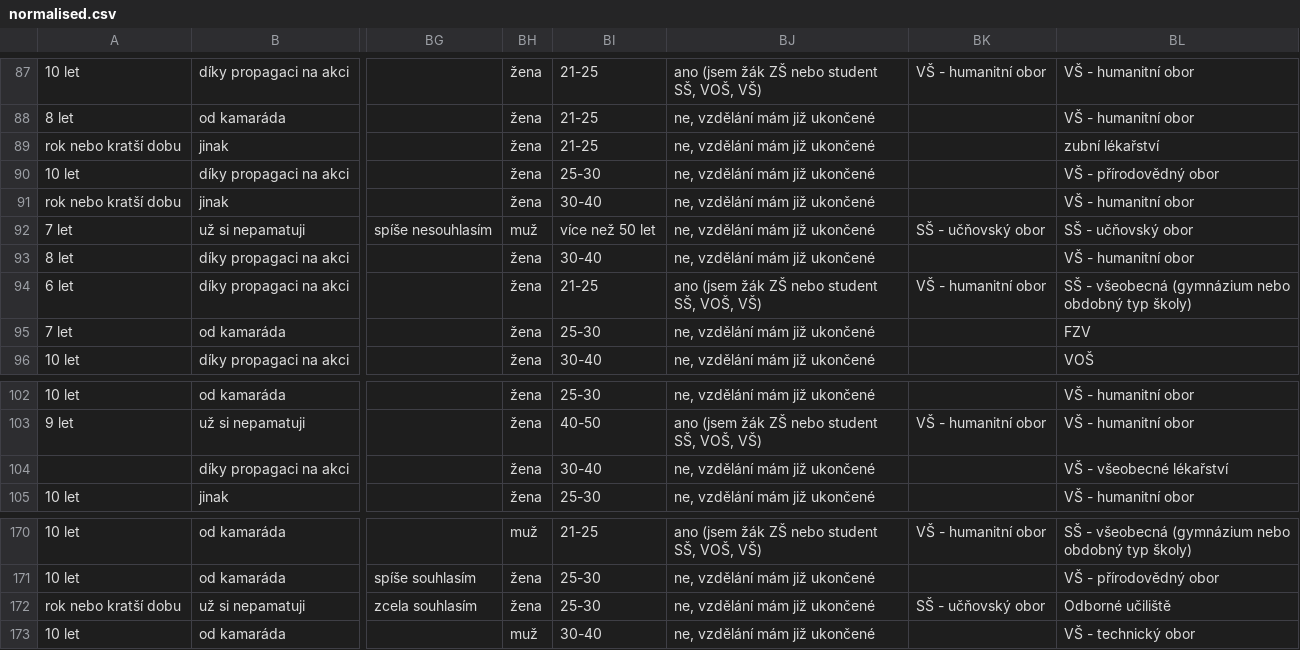
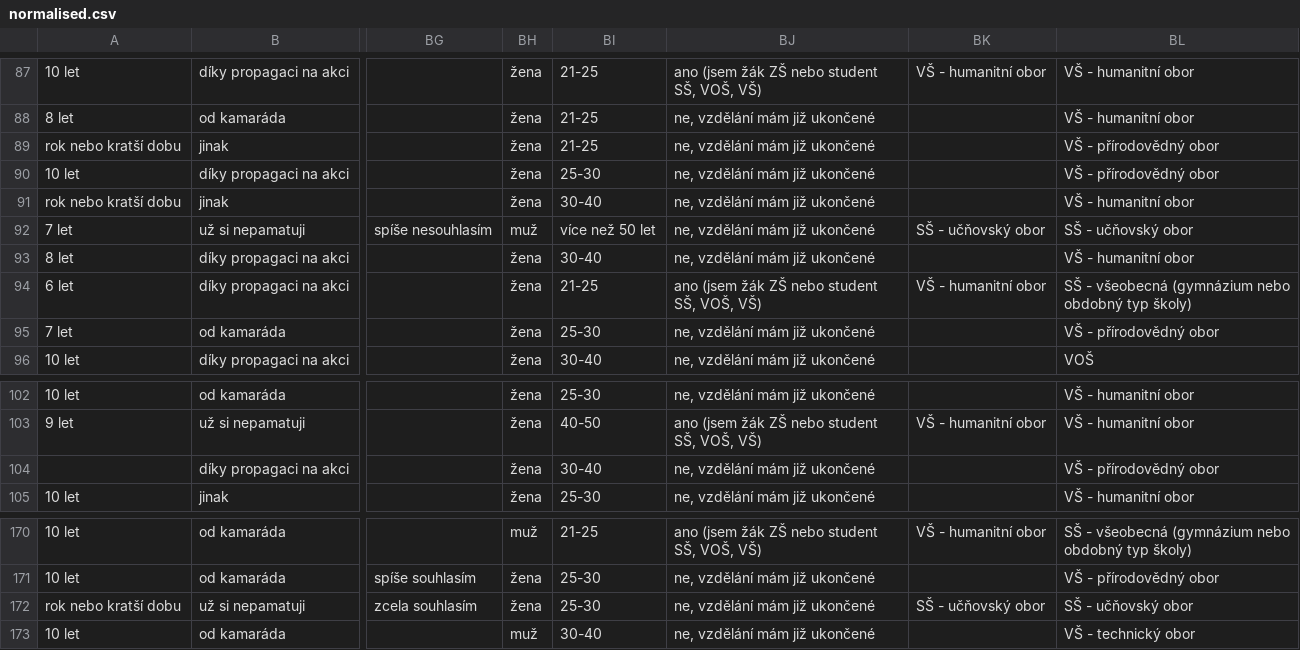
Before and after one commit to igneus/signaly-dotaznik-2017, a CSV file: data/normalised.csv, drawn as a sheet; only a part is shown, gaps mark what is left out; the diff names each change by its address in the sheet, - before the commit and + after, or states it on an @@ line.

Commit message:
education: normalize data

```diff
--- a/data/normalised.csv
+++ b/data/normalised.csv
-BL89: zubní lékařství
+BL89: VŠ - přírodovědný obor
-BL95: FZV
+BL95: VŠ - přírodovědný obor
-BL104: VŠ - všeobecné lékařství
+BL104: VŠ - přírodovědný obor
-BL172: Odborné učiliště
+BL172: SŠ - učňovský obor
```
